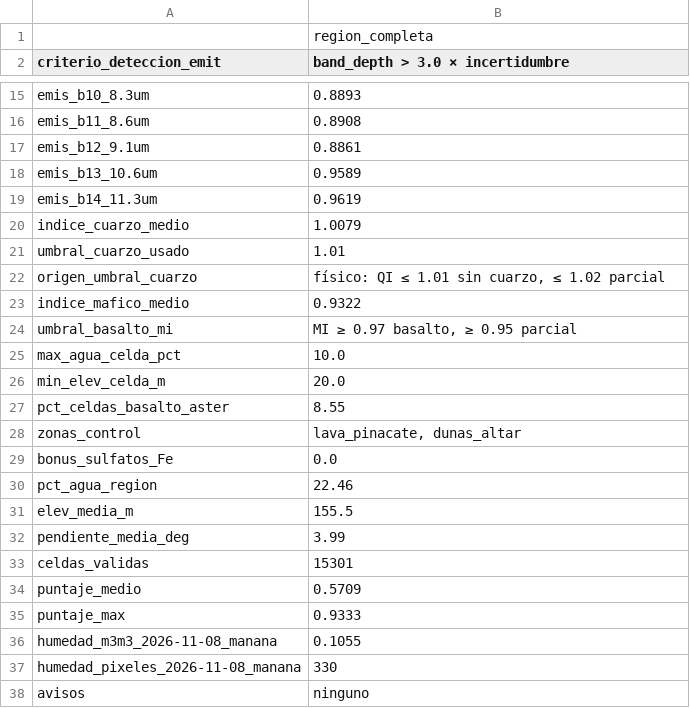
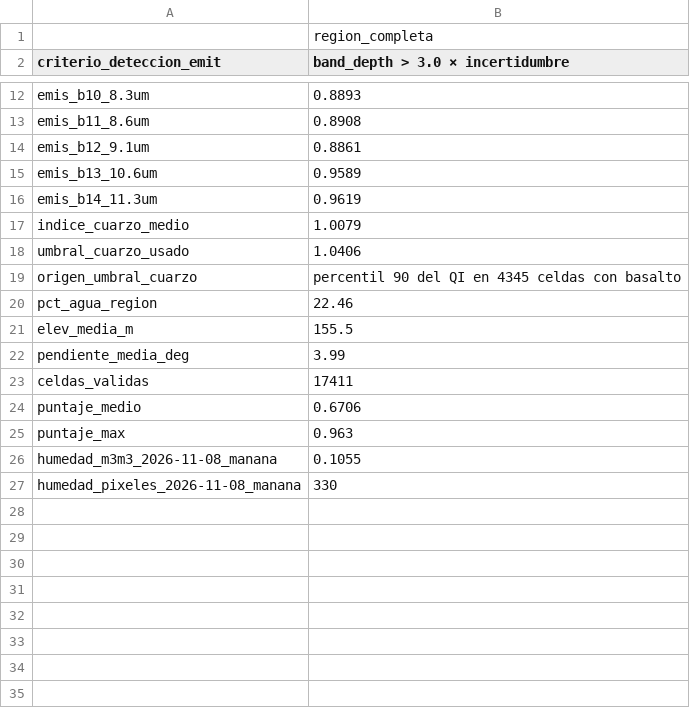
Before and after one commit to Samantha-Cano-Orozco/NASA-SpaceApps-2026, a CSV file: resultados_tierra_Pinacate/resumen_region_pinacate.csv, drawn as a sheet; only a part is shown, gaps mark what is left out; the diff covers the shown part only.

```diff
--- a/resultados_tierra_Pinacate/resumen_region_pinacate.csv
+++ b/resultados_tierra_Pinacate/resumen_region_pinacate.csv
@@ -20,11 +17,4 @@ emis_b14_11.3um,0.9619
 indice_cuarzo_medio,1.0079
-umbral_cuarzo_usado,1.01
-origen_umbral_cuarzo,"físico: QI ≤ 1.01 sin cuarzo, ≤ 1.02 parcial"
-indice_mafico_medio,0.9322
-umbral_basalto_mi,"MI ≥ 0.97 basalto, ≥ 0.95 parcial"
-max_agua_celda_pct,10.0
-min_elev_celda_m,20.0
-pct_celdas_basalto_aster,8.55
-zonas_control,"lava_pinacate, dunas_altar"
-bonus_sulfatos_Fe,0.0
+umbral_cuarzo_usado,1.0406
+origen_umbral_cuarzo,percentil 90 del QI en 4345 celdas con basalto
 pct_agua_region,22.46
@@ -32,7 +22,6 @@ elev_media_m,155.5
 pendiente_media_deg,3.99
-celdas_validas,15301
-puntaje_medio,0.5709
-puntaje_max,0.9333
+celdas_validas,17411
+puntaje_medio,0.6706
+puntaje_max,0.963
 humedad_m3m3_2026-11-08_manana,0.1055
 humedad_pixeles_2026-11-08_manana,330
-avisos,ninguno
```
Also changed, not shown: 3 removed rows and 7 edited cells elsewhere in this file, resultados_tierra_Pinacate/control_lava_dunas_pinacate.csv, resultados_tierra_Pinacate/mapeo_emit_grupos_pinacate.csv, 13 other files.
